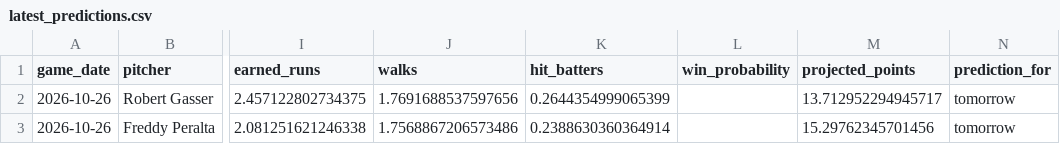
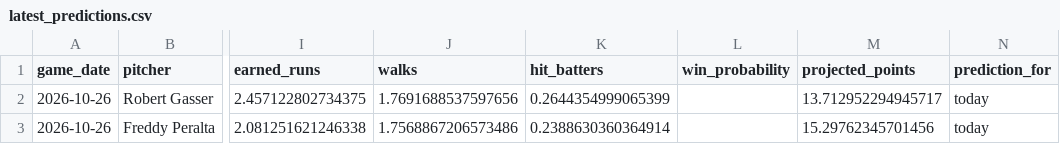
Before and after one commit to IanXiang587/Fantasy_Pitcher_Predictor, a CSV file: data/processed/latest_predictions.csv, drawn as a sheet; only a part is shown, gaps mark what is left out; the diff names each change by its address in the sheet, - before the commit and + after, or states it on an @@ line.

```diff
--- a/data/processed/latest_predictions.csv
+++ b/data/processed/latest_predictions.csv
-N2:N3 (prediction_for): tomorrow
+N2:N3 (prediction_for): today
```
Also changed, not shown: 1 other file.
